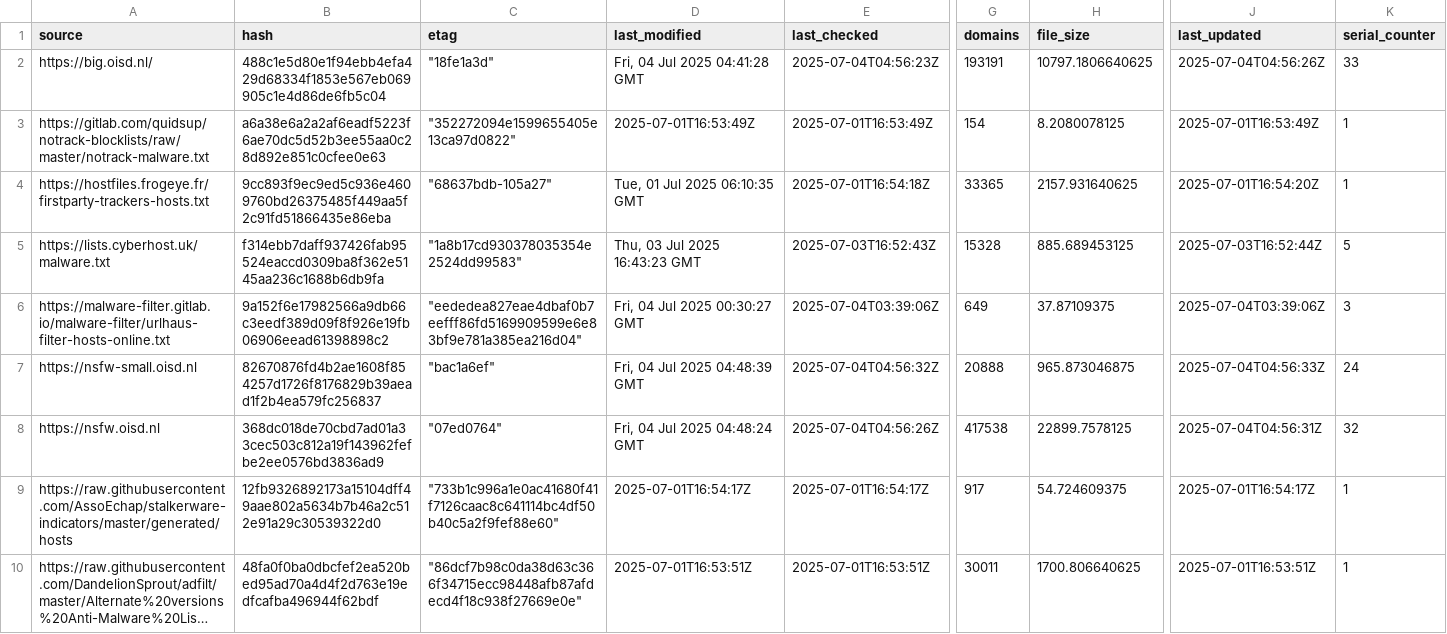
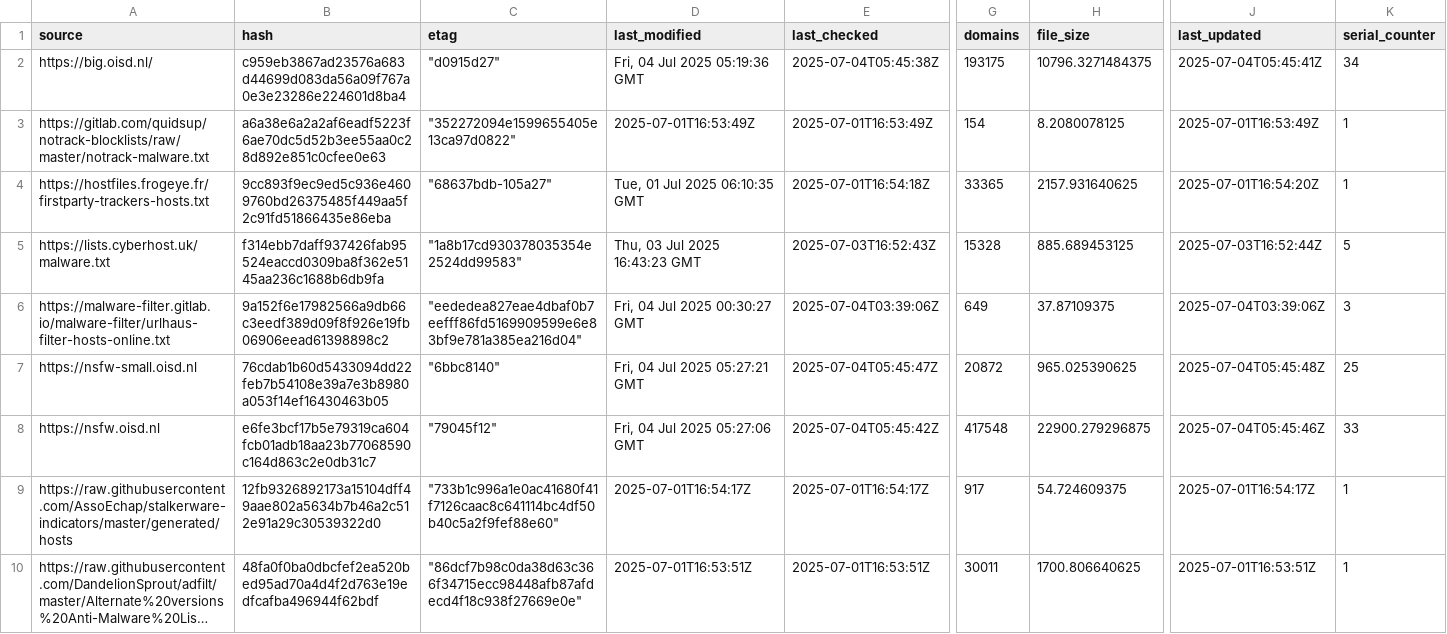
Before and after one commit to ummeegge/RPZ-Blocklists, a CSV file: tools/source-hashes.csv, drawn as a sheet; only a part is shown, gaps mark what is left out; long unchanged cells end in …; the diff covers the shown part only; the diff names each change by its address in the sheet, - before the commit and + after, or states it on an @@ line.

```diff
--- a/tools/source-hashes.csv
+++ b/tools/source-hashes.csv
-B2 (hash): 488c1e5d80e1f94ebb4efa429d68334f1853e567eb069905c1e4d86de6fb5c04
+B2 (hash): c959eb3867ad23576a683d44699d083da56a09f767a0e3e23286e224601d8ba4
-C2 (etag): "18fe1a3d"
+C2 (etag): "d0915d27"
-D2 (last_modified): Fri, 04 Jul 2025 04:41:28 GMT
+D2 (last_modified): Fri, 04 Jul 2025 05:19:36 GMT
-E2 (last_checked): 2025-07-04T04:56:23Z
+E2 (last_checked): 2025-07-04T05:45:38Z
-G2 (domains): 193191
+G2 (domains): 193175
-H2 (file_size): 10797.1806640625
+H2 (file_size): 10796.3271484375
-J2 (last_updated): 2025-07-04T04:56:26Z
+J2 (last_updated): 2025-07-04T05:45:41Z
-K2 (serial_counter): 33
+K2 (serial_counter): 34
-B7 (hash): 82670876fd4b2ae1608f854257d1726f8176829b39aead1f2b4ea579fc256837
+B7 (hash): 76cdab1b60d5433094dd22feb7b54108e39a7e3b8980a053f14ef16430463b05
-C7 (etag): "bac1a6ef"
+C7 (etag): "6bbc8140"
-D7 (last_modified): Fri, 04 Jul 2025 04:48:39 GMT
+D7 (last_modified): Fri, 04 Jul 2025 05:27:21 GMT
-E7 (last_checked): 2025-07-04T04:56:32Z
+E7 (last_checked): 2025-07-04T05:45:47Z
-G7 (domains): 20888
+G7 (domains): 20872
-H7 (file_size): 965.873046875
+H7 (file_size): 965.025390625
-J7 (last_updated): 2025-07-04T04:56:33Z
+J7 (last_updated): 2025-07-04T05:45:48Z
-K7 (serial_counter): 24
+K7 (serial_counter): 25
-B8 (hash): 368dc018de70cbd7ad01a33cec503c812a19f143962fefbe2ee0576bd3836ad9
+B8 (hash): e6fe3bcf17b5e79319ca604fcb01adb18aa23b77068590c164d863c2e0db31c7
-C8 (etag): "07ed0764"
+C8 (etag): "79045f12"
-D8 (last_modified): Fri, 04 Jul 2025 04:48:24 GMT
+D8 (last_modified): Fri, 04 Jul 2025 05:27:06 GMT
-E8 (last_checked): 2025-07-04T04:56:26Z
+E8 (last_checked): 2025-07-04T05:45:42Z
-G8 (domains): 417538
+G8 (domains): 417548
-H8 (file_size): 22899.7578125
+H8 (file_size): 22900.279296875
-J8 (last_updated): 2025-07-04T04:56:31Z
+J8 (last_updated): 2025-07-04T05:45:46Z
-K8 (serial_counter): 32
+K8 (serial_counter): 33
```
Also changed, not shown: 16 edited cells elsewhere in this file, 6 other files.
